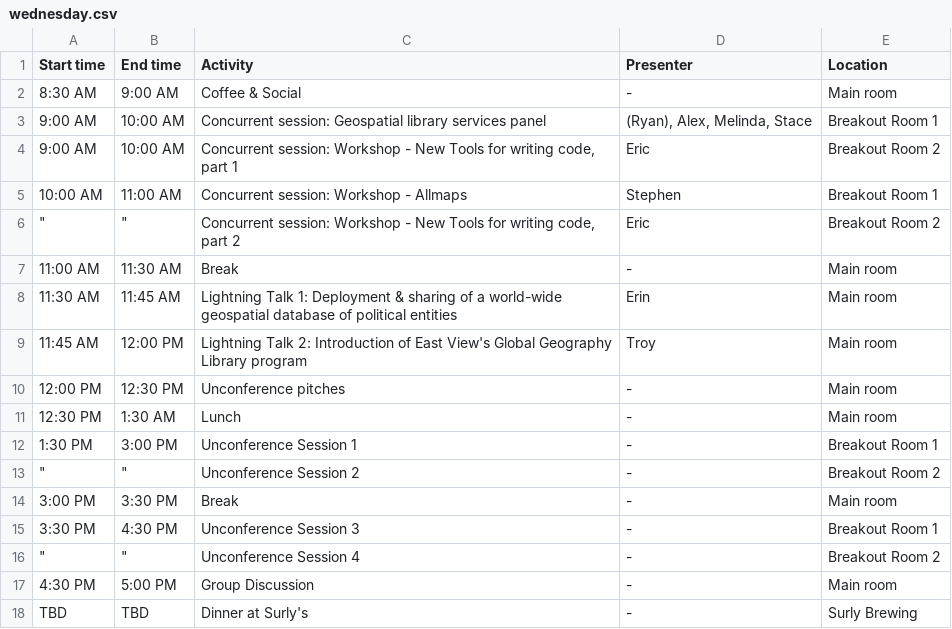
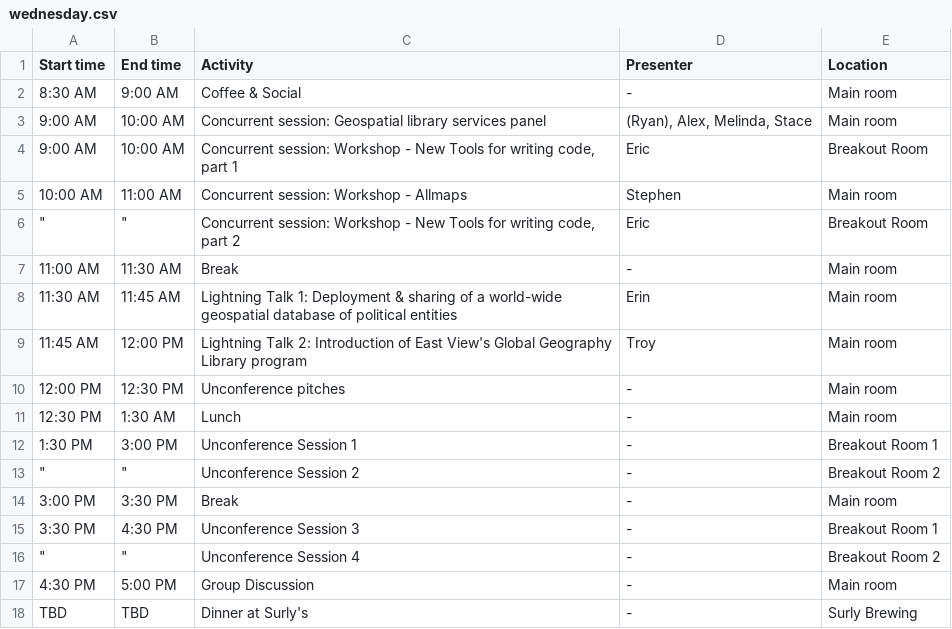
Before and after one commit to geo4lib/geo4libcamp-website, a CSV file: docs/2025/wednesday.csv, drawn as a sheet.

Commit message:
Update wednesday.csv

```diff
--- a/docs/2025/wednesday.csv
+++ b/docs/2025/wednesday.csv
@@ -2,6 +2,6 @@ Start time,End time,Activity,Presenter,Location
  8:30 AM, 9:00 AM,Coffee & Social,-,Main room
- 9:00 AM, 10:00 AM,Concurrent session: Geospatial library services panel,"(Ryan), Alex, Melinda, Stace",Breakout Room 1
- 9:00 AM, 10:00 AM,"Concurrent session: Workshop - New Tools for writing code, part 1",Eric,Breakout Room 2
- 10:00 AM, 11:00 AM,Concurrent session: Workshop - Allmaps,Stephen,Breakout Room 1
-"""","""","Concurrent session: Workshop - New Tools for writing code, part 2",Eric,Breakout Room 2
+ 9:00 AM, 10:00 AM,Concurrent session: Geospatial library services panel,"(Ryan), Alex, Melinda, Stace",Main room
+ 9:00 AM, 10:00 AM,"Concurrent session: Workshop - New Tools for writing code, part 1",Eric,Breakout Room
+ 10:00 AM, 11:00 AM,Concurrent session: Workshop - Allmaps,Stephen,Main room
+"""","""","Concurrent session: Workshop - New Tools for writing code, part 2",Eric,Breakout Room
  11:00 AM, 11:30 AM,Break,-,Main room
```
